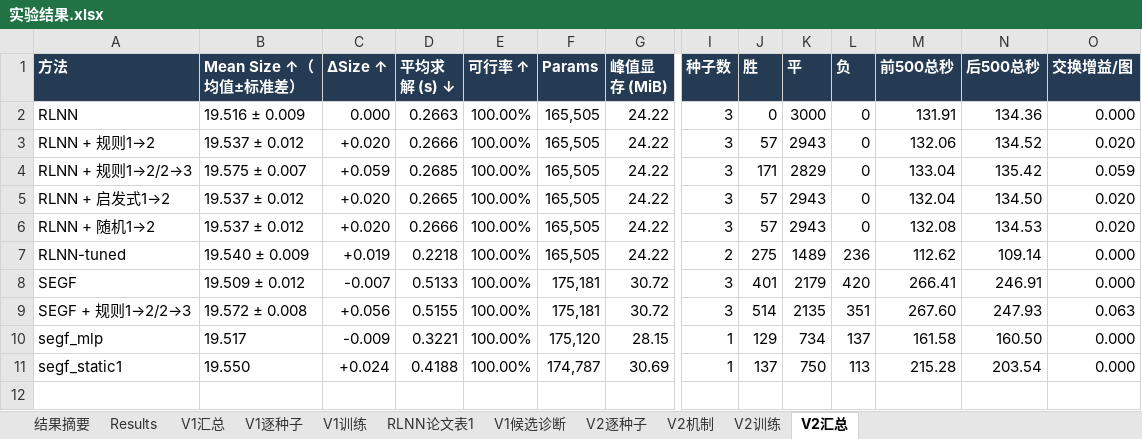
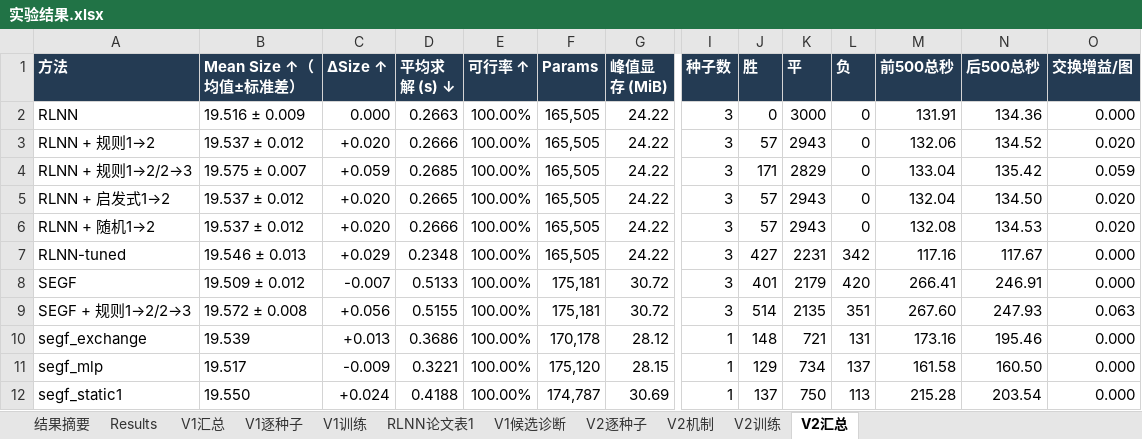
Before and after one commit to YuqiWang-code/RLNN_lab, an Excel workbook: docs/实验结果.xlsx, sheet V2汇总, drawn as a sheet; only a part is shown, gaps mark what is left out; values as stored, in another font and other column widths than the file's, no borders; rows hold the shown columns only; the diff names each change by its address in the sheet, - before the commit and + after, or states it on an @@ line.

```diff
--- a/docs/实验结果.xlsx (sheet V2汇总)
+++ b/docs/实验结果.xlsx (sheet V2汇总)
-B7 (Mean Size ↑（均值±标准差）): 19.540 ± 0.009
+B7 (Mean Size ↑（均值±标准差）): 19.546 ± 0.013
-C7 (ΔSize ↑): +0.019
+C7 (ΔSize ↑): +0.029
-D7 (平均求解 (s) ↓): 0.2218
+D7 (平均求解 (s) ↓): 0.2348
-I7 (种子数): 2
+I7 (种子数): 3
-J7 (胜): 275
+J7 (胜): 427
-K7 (平): 1489
+K7 (平): 2231
-L7 (负): 236
+L7 (负): 342
-M7 (前500总秒): 112.62
+M7 (前500总秒): 117.16
-N7 (后500总秒): 109.14
+N7 (后500总秒): 117.67
+row 10: segf_exchange | 19.539 | +0.013 | 0.3686 | 100.00% | 170,178 | 28.12 | 1 | 148 | 721 | 131 | 173.16 | 195.46 | 0.000
```
Also changed, not shown: sheet V2逐种子, 4 other files.
